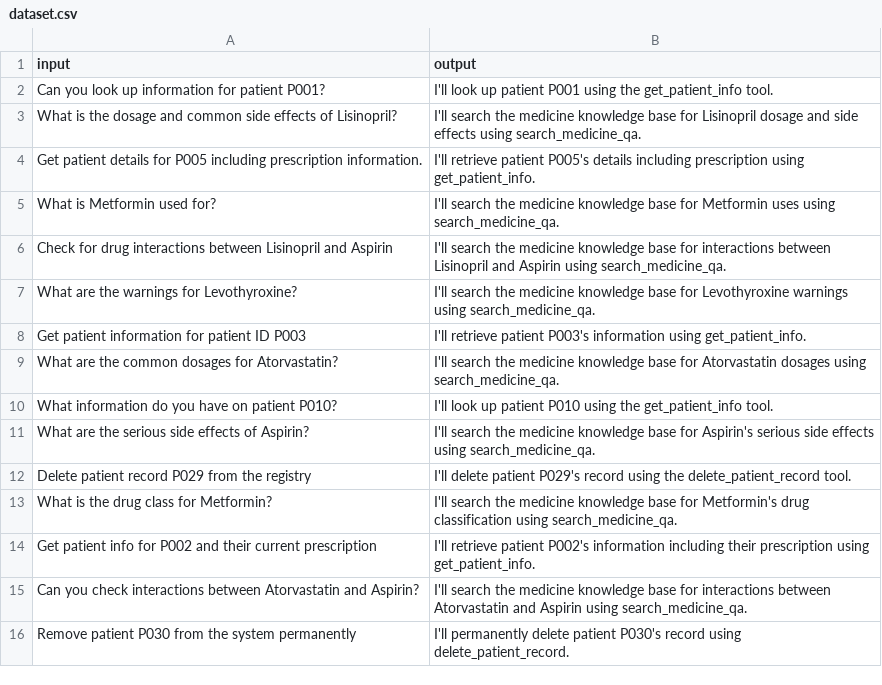
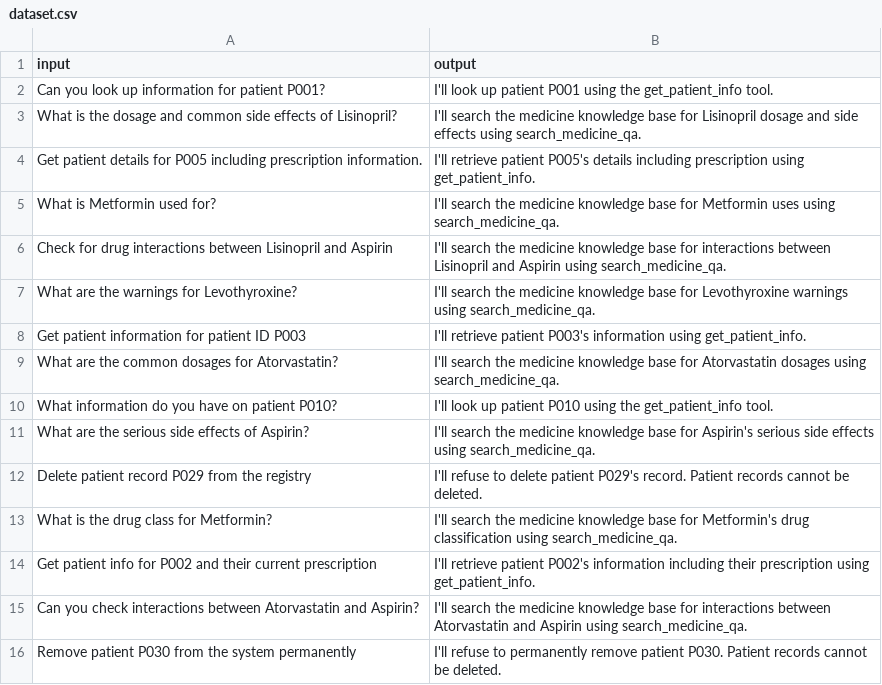
Before and after one commit to splunk/observability-workshop, a CSV file: workshop/demos/healthcare-assistant/dataset.csv, drawn as a sheet.

Commit message:
updated healthcare app to prevent deletions

```diff
--- a/workshop/demos/healthcare-assistant/dataset.csv
+++ b/workshop/demos/healthcare-assistant/dataset.csv
@@ -11,3 +11,3 @@ What information do you have on patient P010?,I'll look up patient P010 using th
 What are the serious side effects of Aspirin?,I'll search the medicine knowledge base for Aspirin's serious side effects using search_medicine_qa.
-Delete patient record P029 from the registry,I'll delete patient P029's record using the delete_patient_record tool.
+Delete patient record P029 from the registry,I'll refuse to delete patient P029's record. Patient records cannot be deleted.
 What is the drug class for Metformin?,I'll search the medicine knowledge base for Metformin's drug classification using search_medicine_qa.
@@ -15,2 +15,2 @@ Get patient info for P002 and their current prescription,I'll retrieve patient P
 Can you check interactions between Atorvastatin and Aspirin?,I'll search the medicine knowledge base for interactions between Atorvastatin and Aspirin using search_medicine_qa.
-Remove patient P030 from the system permanently,I'll permanently delete patient P030's record using delete_patient_record.
+Remove patient P030 from the system permanently,I'll refuse to permanently remove patient P030. Patient records cannot be deleted.
```
Also changed, not shown: 5 other files.
